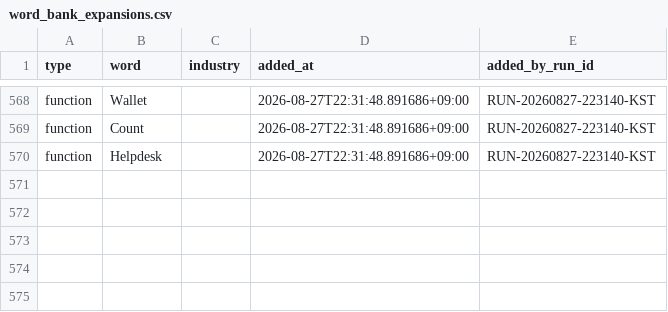
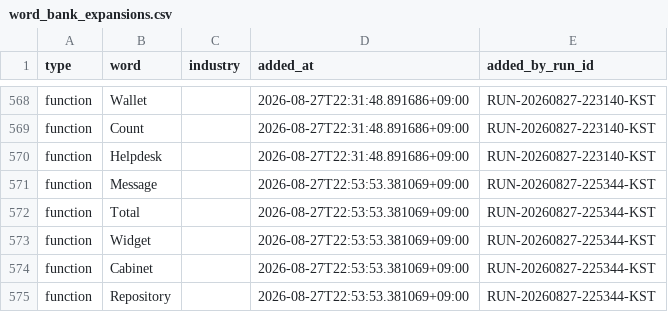
Before and after one commit to h0912w/SAAS_WORDS_TWO_claude_code_project_v2.4, a CSV file: config/word_bank_expansions.csv, drawn as a sheet; only a part is shown, gaps mark what is left out.

Commit message:
chore: word pipeline checkpoint for RUN-20260827-225344-KST

```diff
--- a/config/word_bank_expansions.csv
+++ b/config/word_bank_expansions.csv
@@ -570 +570,6 @@ function,Count,,2026-08-27T22:31:48.891686+09:00,RUN-20260827-223140-KST
 function,Helpdesk,,2026-08-27T22:31:48.891686+09:00,RUN-20260827-223140-KST
+function,Message,,2026-08-27T22:53:53.381069+09:00,RUN-20260827-225344-KST
+function,Total,,2026-08-27T22:53:53.381069+09:00,RUN-20260827-225344-KST
+function,Widget,,2026-08-27T22:53:53.381069+09:00,RUN-20260827-225344-KST
+function,Cabinet,,2026-08-27T22:53:53.381069+09:00,RUN-20260827-225344-KST
+function,Repository,,2026-08-27T22:53:53.381069+09:00,RUN-20260827-225344-KST
```
Also changed, not shown: output/_pipeline/analysis/round_history.csv, 7 other files.
